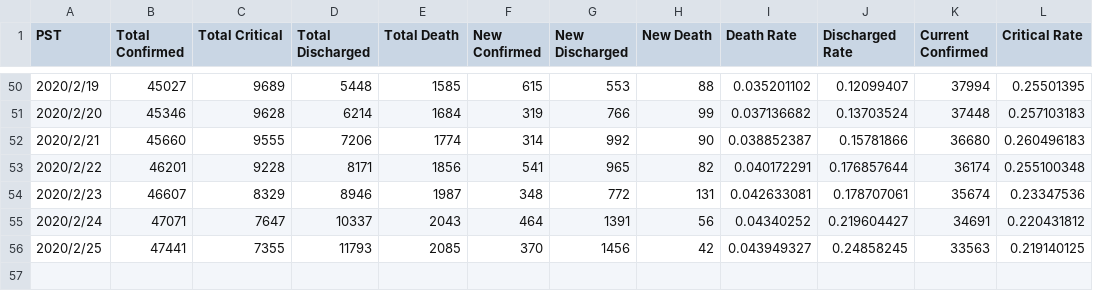
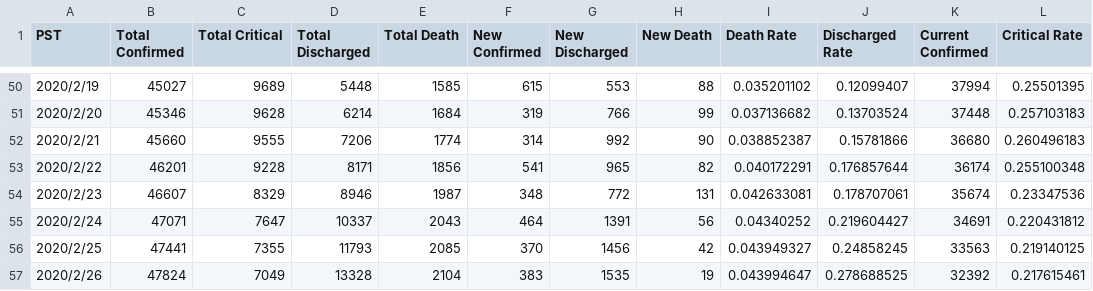
Before and after one commit to lethal233/Visualization-of-NCP-Data-in-Wuhan, a CSV file: numbers.csv, drawn as a sheet; only a part is shown, gaps mark what is left out; the diff names each change by its address in the sheet, - before the commit and + after, or states it on an @@ line.

```diff
--- a/numbers.csv
+++ b/numbers.csv
+row 57: 2020/2/26 | 47824 | 7049 | 13328 | 2104 | 383 | 1535 | 19 | 0.043994647 | 0.278688525 | 32392 | 0.217615461
```
Also changed, not shown: 5 other files.
